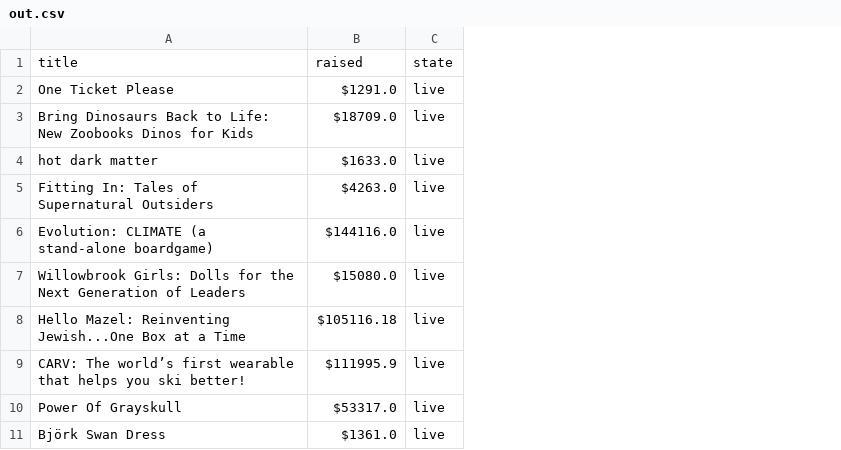
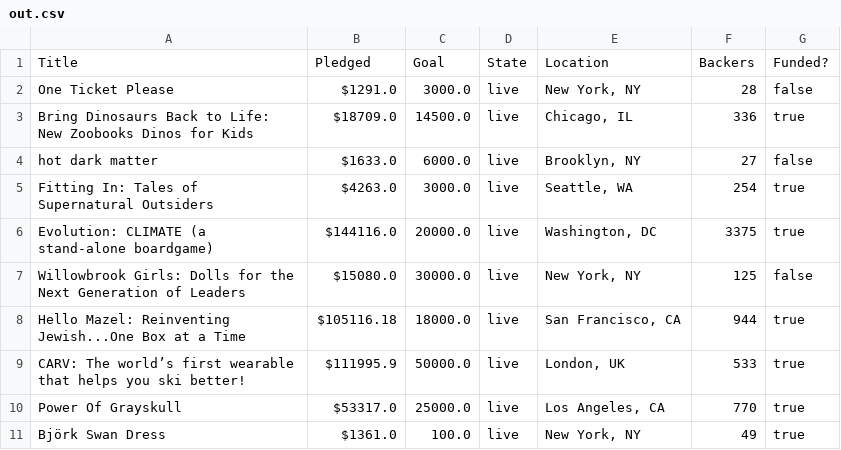
Before and after one commit to jquave/leadgen, a CSV file: out/out.csv, drawn as a sheet; only a part is shown; removed rows and columns are numbered as before the commit, all else as after; the diff names each change by its address in the sheet, - before the commit and + after, or states it on an @@ line.

Commit message:
Funded field

```diff
--- a/out/out.csv
+++ b/out/out.csv
+column C, rows 2-11: 3000.0 | 14500.0 | 6000.0 | 3000.0 | 20000.0 | 30000.0 | 18000.0 | 50000.0 | 25000.0 | 100.0
+column E, rows 2-11: New York, NY | Chicago, IL | Brooklyn, NY | Seattle, WA | Washington, DC | New York, NY | San Francisco, CA | London, UK | Los Angeles, CA | New York, NY
+column F, rows 2-11: 28 | 336 | 27 | 254 | 3375 | 125 | 944 | 533 | 770 | 49
+column G, rows 2-11: false | true | false | true | true | false | true | true | true | true
-row 1: title | raised | state
+row 1: Title | Pledged | Goal | State | Location | Backers | Funded?
```
Also changed, not shown: 3 other files.
